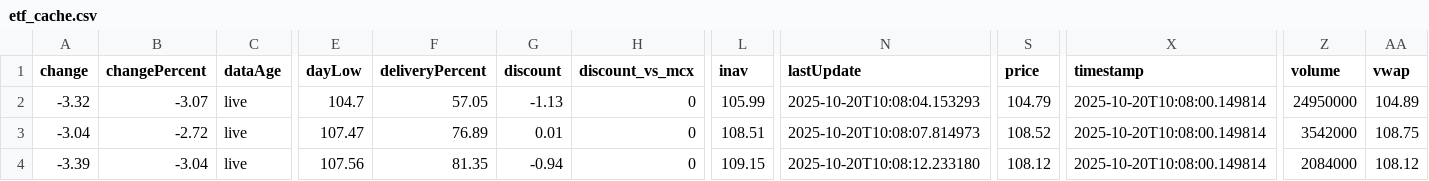
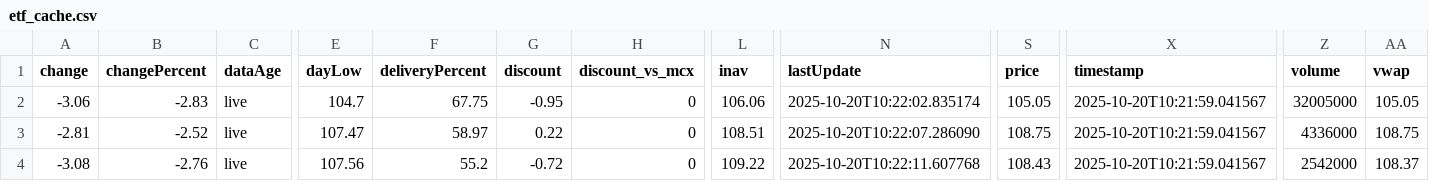
Before and after one commit to abhishekkumar9807/etf-tracker, a CSV file: data/etf_cache.csv, drawn as a sheet; only a part is shown, gaps mark what is left out; the diff covers the shown part only; the diff names each change by its address in the sheet, - before the commit and + after, or states it on an @@ line.

```diff
--- a/data/etf_cache.csv
+++ b/data/etf_cache.csv
-A2 (change): -3.32
+A2 (change): -3.06
-B2 (changePercent): -3.07
+B2 (changePercent): -2.83
-F2 (deliveryPercent): 57.05
+F2 (deliveryPercent): 67.75
-G2 (discount): -1.13
+G2 (discount): -0.95
-L2 (inav): 105.99
+L2 (inav): 106.06
-N2 (lastUpdate): 2025-10-20T10:08:04.153293
+N2 (lastUpdate): 2025-10-20T10:22:02.835174
-S2 (price): 104.79
+S2 (price): 105.05
-X2:X4 (timestamp): 2025-10-20T10:08:00.149814
+X2:X4 (timestamp): 2025-10-20T10:21:59.041567
-Z2 (volume): 24950000
+Z2 (volume): 32005000
-AA2 (vwap): 104.89
+AA2 (vwap): 105.05
-A3 (change): -3.04
+A3 (change): -2.81
-B3 (changePercent): -2.72
+B3 (changePercent): -2.52
-F3 (deliveryPercent): 76.89
+F3 (deliveryPercent): 58.97
-G3 (discount): 0.01
+G3 (discount): 0.22
-N3 (lastUpdate): 2025-10-20T10:08:07.814973
+N3 (lastUpdate): 2025-10-20T10:22:07.286090
-S3 (price): 108.52
+S3 (price): 108.75
-Z3 (volume): 3542000
+Z3 (volume): 4336000
-A4 (change): -3.39
+A4 (change): -3.08
-B4 (changePercent): -3.04
+B4 (changePercent): -2.76
-F4 (deliveryPercent): 81.35
+F4 (deliveryPercent): 55.2
-G4 (discount): -0.94
+G4 (discount): -0.72
-L4 (inav): 109.15
+L4 (inav): 109.22
-N4 (lastUpdate): 2025-10-20T10:08:12.233180
+N4 (lastUpdate): 2025-10-20T10:22:11.607768
-S4 (price): 108.12
+S4 (price): 108.43
-Z4 (volume): 2084000
+Z4 (volume): 2542000
-AA4 (vwap): 108.12
+AA4 (vwap): 108.37
```
Also changed, not shown: 158 edited cells elsewhere in this file, data/etf_static_cache.csv, 2 other files.
